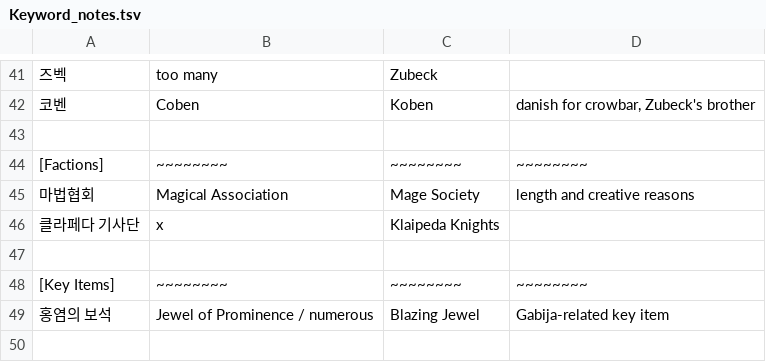
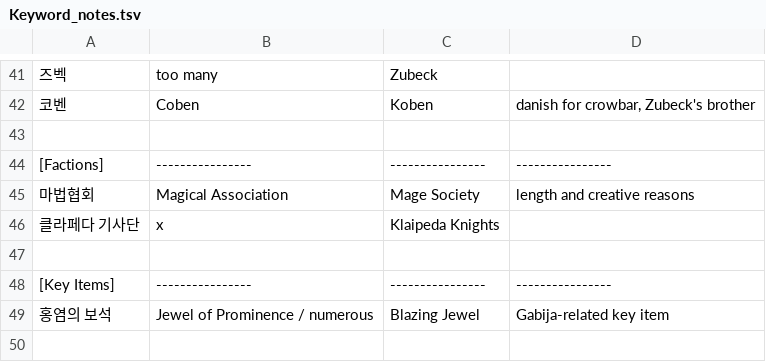
Before and after one commit to ZenkoSan/TreeOfSavior-en-research, a TSV file: Keyword_notes.tsv, drawn as a sheet; only a part is shown, gaps mark what is left out; the diff covers the shown part only; the diff names each change by its address in the sheet, - before the commit and + after, or states it on an @@ line.

```diff
--- a/Keyword_notes.tsv
+++ b/Keyword_notes.tsv
-B44: ~~~~~~~~
+B44: ----------------
-C44: ~~~~~~~~
+C44: ----------------
-D44: ~~~~~~~~
+D44: ----------------
-B48: ~~~~~~~~
+B48: ----------------
-C48: ~~~~~~~~
+C48: ----------------
-D48: ~~~~~~~~
+D48: ----------------
```
Also changed, not shown: 1 added row, 1 removed row and 47 edited cells elsewhere in this file, mapnames.tsv.
